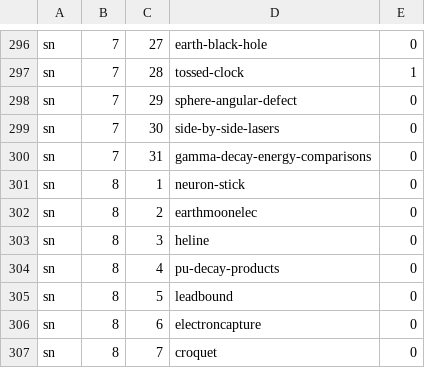
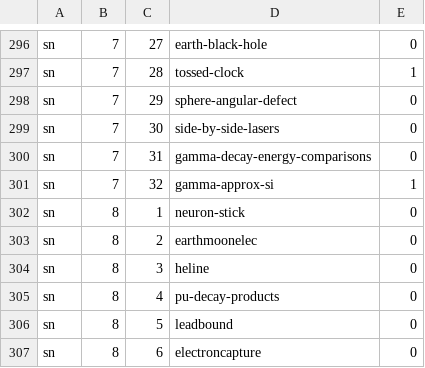
Before and after one commit to bkasel/lm, a CSV file: data/per_book/simple_problems.csv, drawn as a sheet; only a part is shown, gaps mark what is left out; the shorter side is filled out with more unchanged rows.

```diff
--- a/data/per_book/simple_problems.csv
+++ b/data/per_book/simple_problems.csv
@@ -300,2 +300,3 @@ sn,7,30,side-by-side-lasers,0
 sn,7,31,gamma-decay-energy-comparisons,0
+sn,7,32,gamma-approx-si,1
 sn,8,1,neuron-stick,0
```
Also changed, not shown: data/problems.csv, 9 other files.
